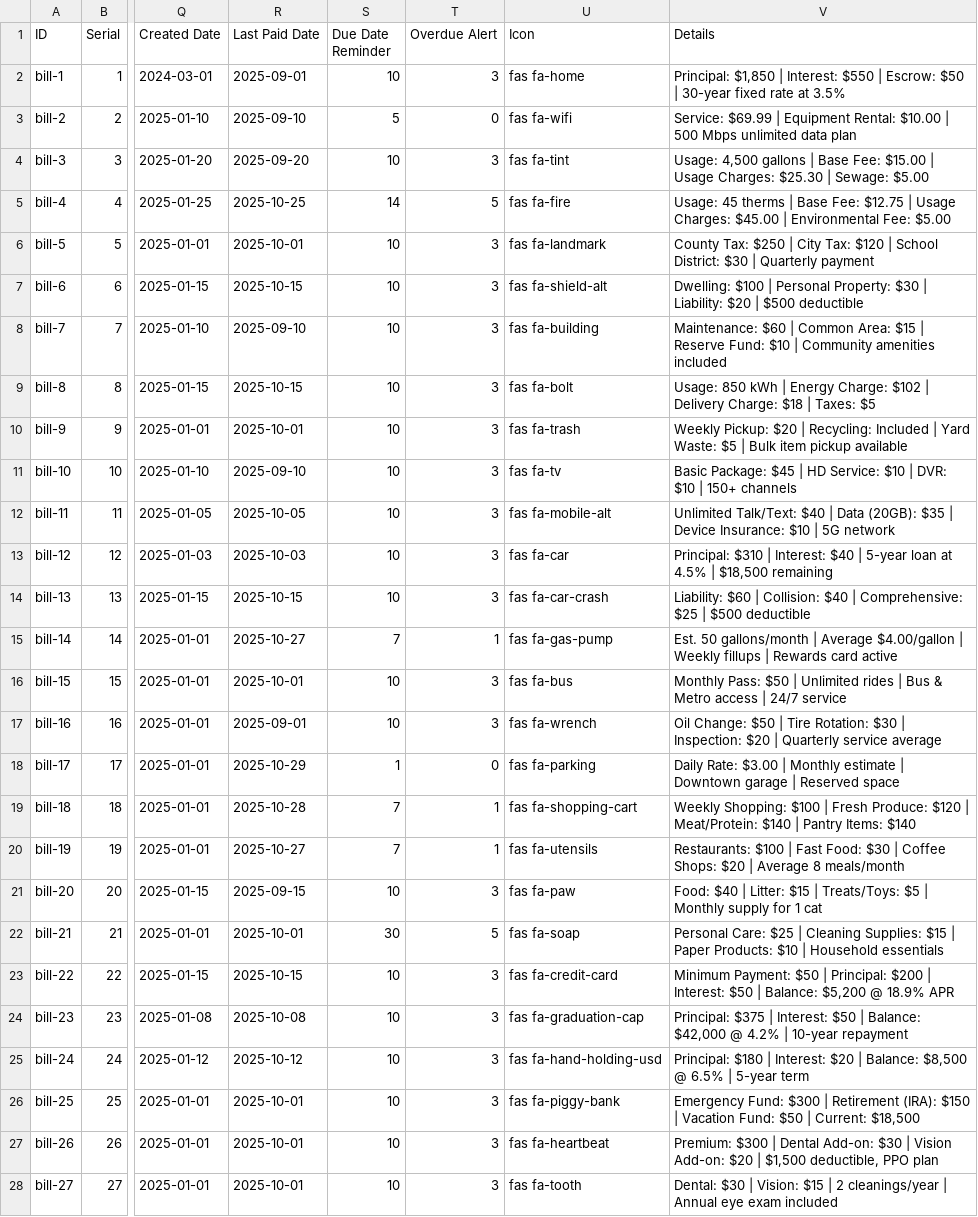
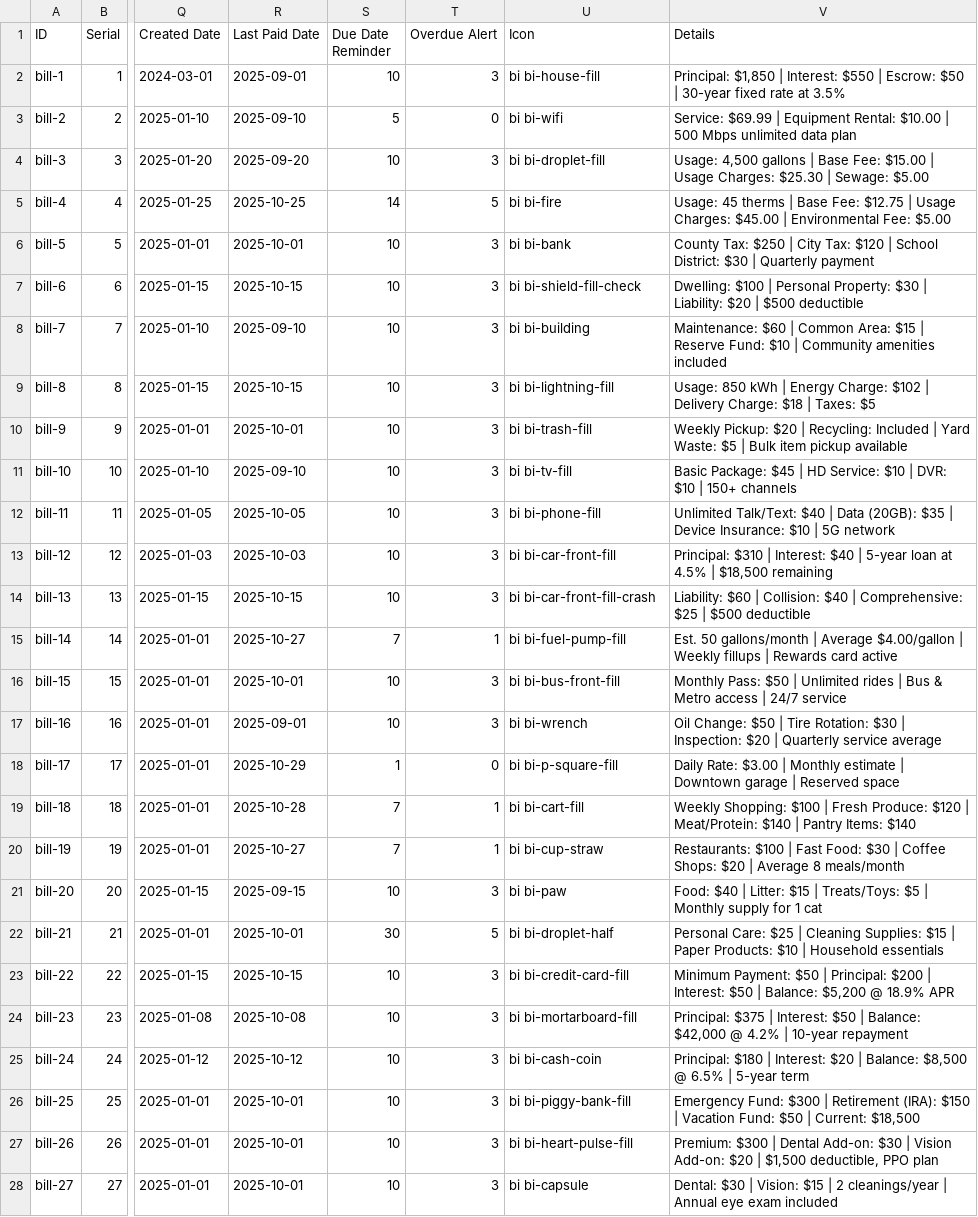
Before and after one commit to femithetechguy/kasakolawole, a CSV file: assets/csv/bill_categories.csv, drawn as a sheet; only a part is shown, gaps mark what is left out; the diff covers the shown part only; the diff names each change by its address in the sheet, - before the commit and + after, or states it on an @@ line.

Commit message:
Replace Font Awesome with Bootstrap Icons across entire app
- Replace Font Awesome CDN with Bootstrap Icons in index.html and home.html
- Update all 33 bills in CSV with Bootstrap icon classes
- Convert all icon classes in bill, debt, and landing modules
- Icon mappings: fa-home→bi-house-fill, fa-wifi→bi-wifi, fa-info-circle→bi-info-circle-fill, etc.
- This improves consistency and reduces external dependencies

```diff
--- a/assets/csv/bill_categories.csv
+++ b/assets/csv/bill_categories.csv
-U2 (Icon): fas fa-home
+U2 (Icon): bi bi-house-fill
-U3 (Icon): fas fa-wifi
+U3 (Icon): bi bi-wifi
-U4 (Icon): fas fa-tint
+U4 (Icon): bi bi-droplet-fill
-U5 (Icon): fas fa-fire
+U5 (Icon): bi bi-fire
-U6 (Icon): fas fa-landmark
+U6 (Icon): bi bi-bank
-U7 (Icon): fas fa-shield-alt
+U7 (Icon): bi bi-shield-fill-check
-U8 (Icon): fas fa-building
+U8 (Icon): bi bi-building
-U9 (Icon): fas fa-bolt
+U9 (Icon): bi bi-lightning-fill
-U10 (Icon): fas fa-trash
+U10 (Icon): bi bi-trash-fill
-U11 (Icon): fas fa-tv
+U11 (Icon): bi bi-tv-fill
-U12 (Icon): fas fa-mobile-alt
+U12 (Icon): bi bi-phone-fill
-U13 (Icon): fas fa-car
+U13 (Icon): bi bi-car-front-fill
-U14 (Icon): fas fa-car-crash
+U14 (Icon): bi bi-car-front-fill-crash
-U15 (Icon): fas fa-gas-pump
+U15 (Icon): bi bi-fuel-pump-fill
-U16 (Icon): fas fa-bus
+U16 (Icon): bi bi-bus-front-fill
-U17 (Icon): fas fa-wrench
+U17 (Icon): bi bi-wrench
-U18 (Icon): fas fa-parking
+U18 (Icon): bi bi-p-square-fill
-U19 (Icon): fas fa-shopping-cart
+U19 (Icon): bi bi-cart-fill
-U20 (Icon): fas fa-utensils
+U20 (Icon): bi bi-cup-straw
-U21 (Icon): fas fa-paw
+U21 (Icon): bi bi-paw
-U22 (Icon): fas fa-soap
+U22 (Icon): bi bi-droplet-half
-U23 (Icon): fas fa-credit-card
+U23 (Icon): bi bi-credit-card-fill
-U24 (Icon): fas fa-graduation-cap
+U24 (Icon): bi bi-mortarboard-fill
-U25 (Icon): fas fa-hand-holding-usd
+U25 (Icon): bi bi-cash-coin
-U26 (Icon): fas fa-piggy-bank
+U26 (Icon): bi bi-piggy-bank-fill
-U27 (Icon): fas fa-heartbeat
+U27 (Icon): bi bi-heart-pulse-fill
-U28 (Icon): fas fa-tooth
+U28 (Icon): bi bi-capsule
```
Also changed, not shown: 6 edited cells elsewhere in this file, 10 other files.
